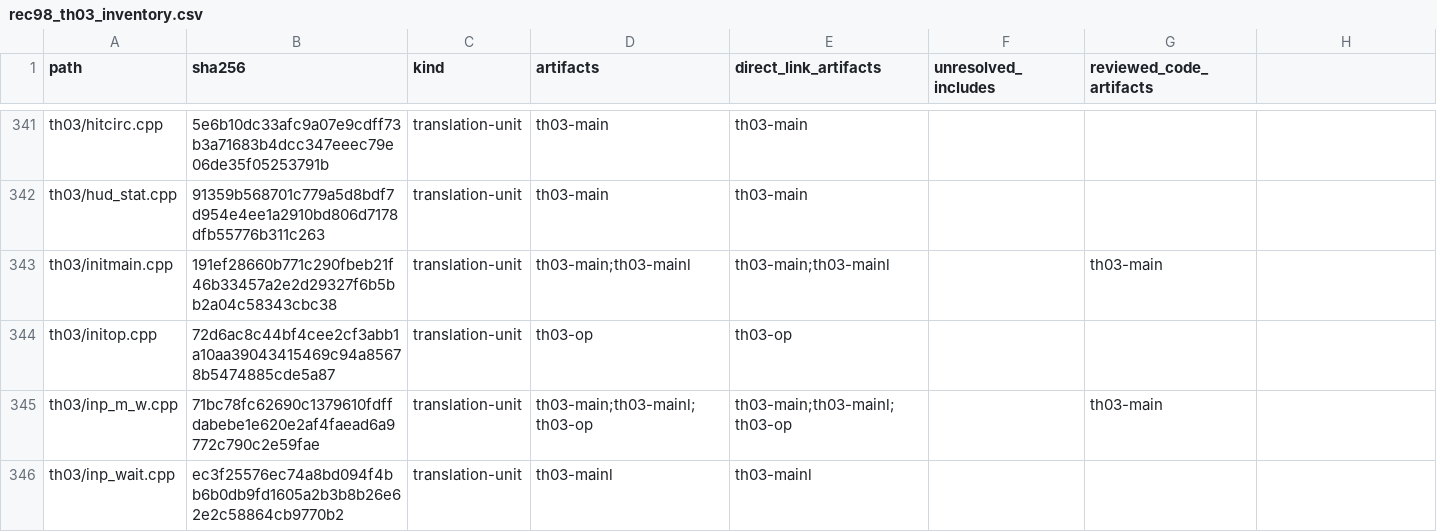
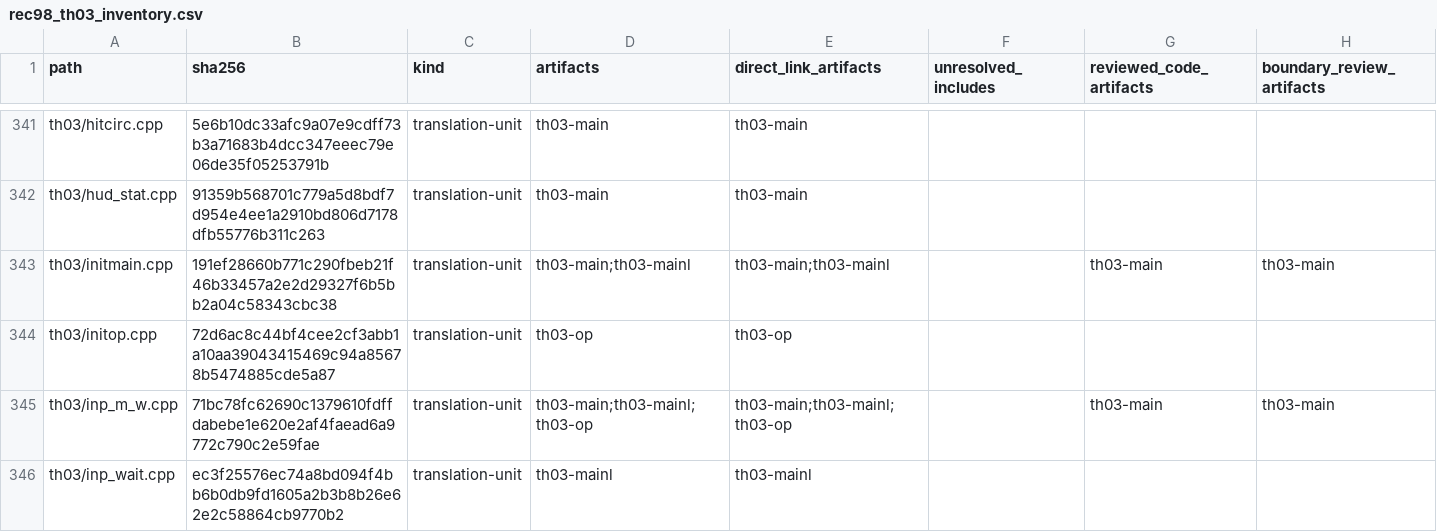
Before and after one commit to N0zoM1z0/th03, a CSV file: config/rec98_th03_inventory.csv, drawn as a sheet; only a part is shown, gaps mark what is left out; the diff covers the shown part only.

```diff
--- a/config/rec98_th03_inventory.csv
+++ b/config/rec98_th03_inventory.csv
@@ -1 +1 @@
-path,sha256,kind,artifacts,direct_link_artifacts,unresolved_includes,reviewed_code_artifacts
+path,sha256,kind,artifacts,direct_link_artifacts,unresolved_includes,reviewed_code_artifacts,boundary_review_artifacts
@@ -343 +343 @@ th03/hud_stat.cpp,91359b568701c779a5d8bdf7d954e4ee1a2910bd806d7178dfb55776b311c2
-th03/initmain.cpp,191ef28660b771c290fbeb21f46b33457a2e2d29327f6b5bb2a04c58343cbc38,translation-unit,th03-main;th03-mainl,th03-main;th03-mainl,,th03-main
+th03/initmain.cpp,191ef28660b771c290fbeb21f46b33457a2e2d29327f6b5bb2a04c58343cbc38,translation-unit,th03-main;th03-mainl,th03-main;th03-mainl,,th03-main,th03-main
@@ -345 +345 @@ th03/initop.cpp,72d6ac8c44bf4cee2cf3abb1a10aa39043415469c94a85678b5474885cde5a87
-th03/inp_m_w.cpp,71bc78fc62690c1379610fdffdabebe1e620e2af4faead6a9772c790c2e59fae,translation-unit,th03-main;th03-mainl;th03-op,th03-main;th03-mainl;th03-op,,th03-main
+th03/inp_m_w.cpp,71bc78fc62690c1379610fdffdabebe1e620e2af4faead6a9772c790c2e59fae,translation-unit,th03-main;th03-mainl;th03-op,th03-main;th03-mainl;th03-op,,th03-main,th03-main
```
Also changed, not shown: 25 edited cells elsewhere in this file, config/rec98_th03_reviews.csv, config/units.csv, 31 other files.
